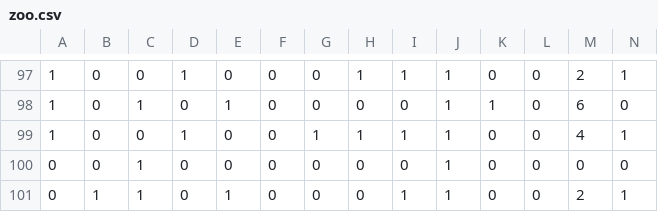
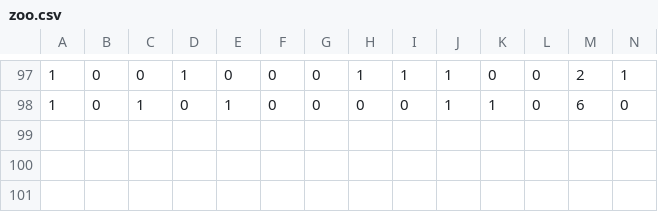
Before and after one commit to TheSawIsTheLaw/NeuralNetworks, a CSV file: Rumelhart/src/main/resources/zoo.csv, drawn as a sheet; only a part is shown, gaps mark what is left out; rows hold the shown columns only; the diff names each change by its address in the sheet, - before the commit and + after, or states it on an @@ line.

```diff
--- a/Rumelhart/src/main/resources/zoo.csv
+++ b/Rumelhart/src/main/resources/zoo.csv
-row 99: 1 | 0 | 0 | 1 | 0 | 0 | 1 | 1 | 1 | 1 | 0 | 0 | 4 | 1
-row 100: 0 | 0 | 1 | 0 | 0 | 0 | 0 | 0 | 0 | 1 | 0 | 0 | 0 | 0
-row 101: 0 | 1 | 1 | 0 | 1 | 0 | 0 | 0 | 1 | 1 | 0 | 0 | 2 | 1
```
Also changed, not shown: Rumelhart/src/main/resources/iris.csv, 10 other files.
